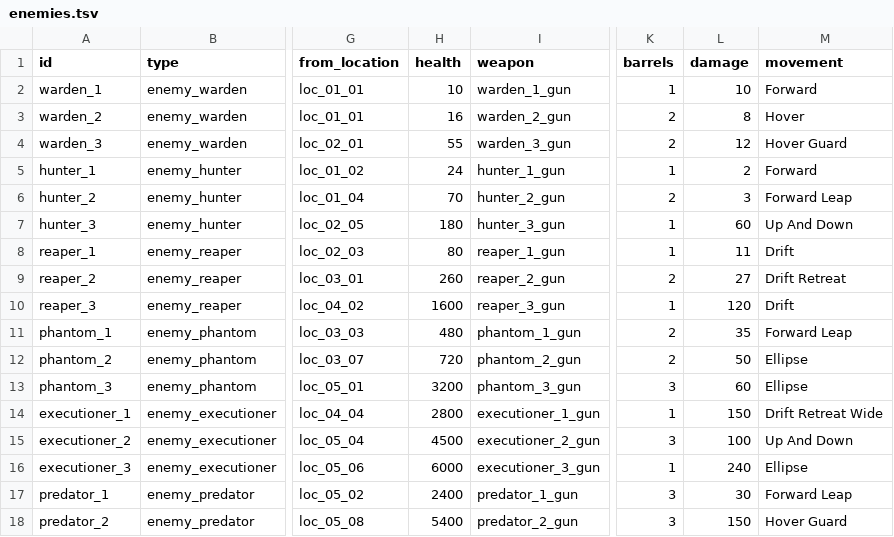
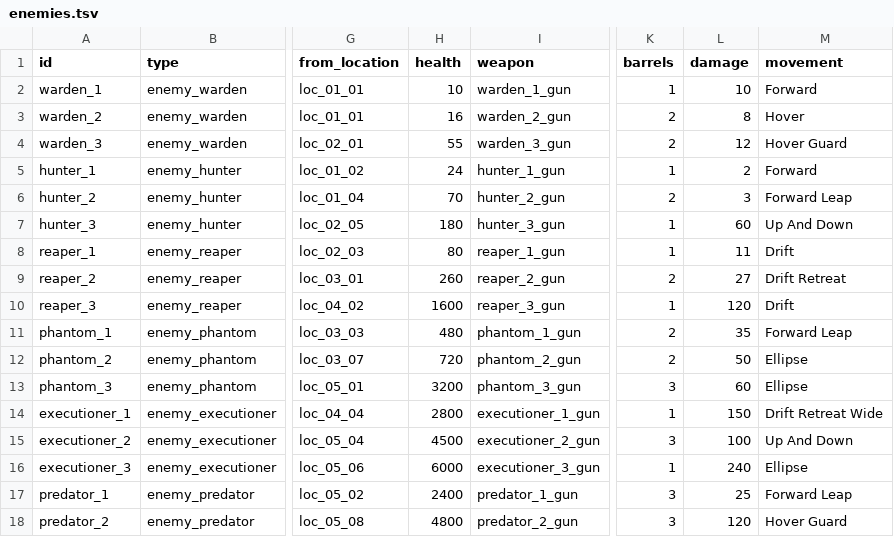
Before and after one commit to BarVit/UnityHomeWorks, a TSV file: Flappy Terminator/Assets/Data/Tables/enemies.tsv, drawn as a sheet; only a part is shown, gaps mark what is left out; the diff names each change by its address in the sheet, - before the commit and + after, or states it on an @@ line.

```diff
--- a/Flappy Terminator/Assets/Data/Tables/enemies.tsv
+++ b/Flappy Terminator/Assets/Data/Tables/enemies.tsv
-L17 (damage): 30
+L17 (damage): 25
-H18 (health): 5400
+H18 (health): 4800
-L18 (damage): 150
+L18 (damage): 120
```
Also changed, not shown: Flappy Terminator/Assets/Data/Tables/weapons.tsv, 2 other files.
